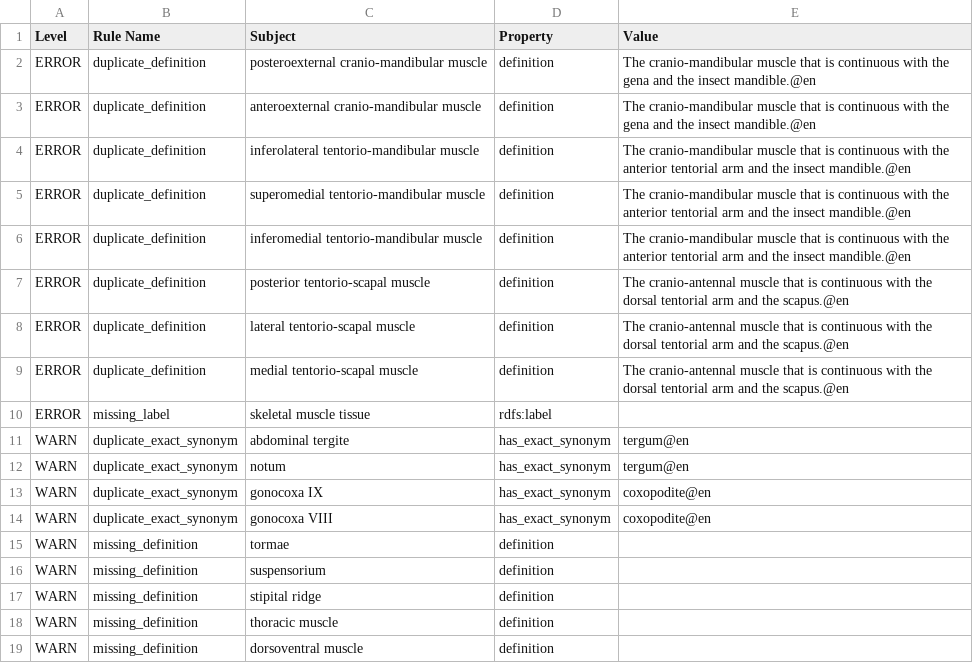
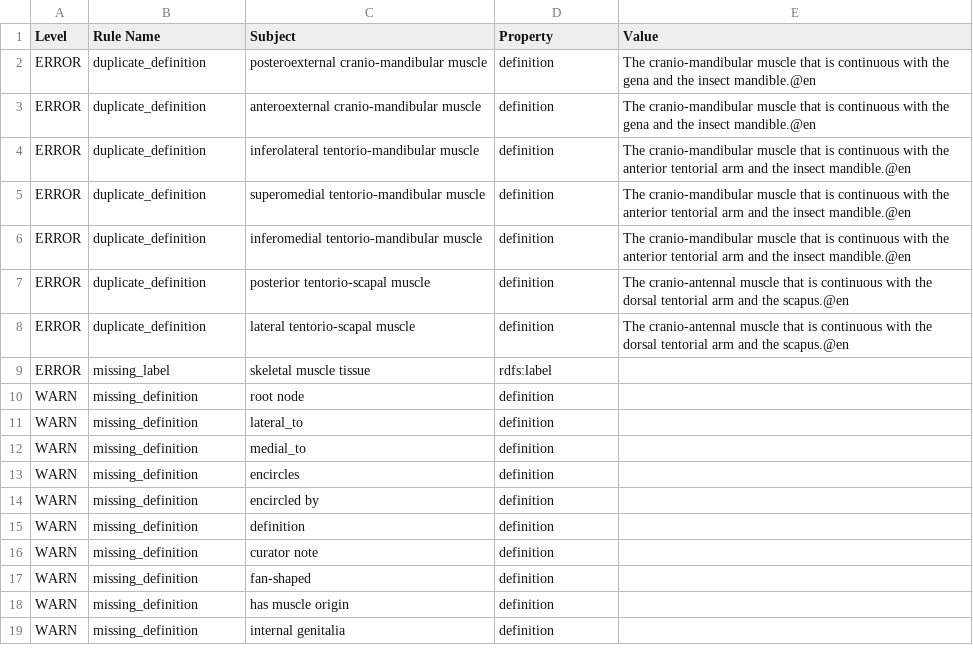
Before and after one commit to insect-morphology/aism, a TSV file: src/ontology/reports/aism-edit.owl-obo-report.tsv, drawn as a sheet; only a part is shown; the shorter side is filled out with more unchanged rows; the diff covers the shown part only; the diff names each change by its address in the sheet, - before the commit and + after, or states it on an @@ line.

Commit message:
added missing definitions and annotations; new release

```diff
--- a/src/ontology/reports/aism-edit.owl-obo-report.tsv
+++ b/src/ontology/reports/aism-edit.owl-obo-report.tsv
-row 9: ERROR | duplicate_definition | medial tentorio-scapal muscle | definition | The cranio-antennal muscle that is continuous with the dorsal tentorial arm and the scapus.@en
-row 11: WARN | duplicate_exact_synonym | abdominal tergite | has_exact_synonym | tergum@en
-row 12: WARN | duplicate_exact_synonym | notum | has_exact_synonym | tergum@en
-row 13: WARN | duplicate_exact_synonym | gonocoxa IX | has_exact_synonym | coxopodite@en
-row 14: WARN | duplicate_exact_synonym | gonocoxa VIII | has_exact_synonym | coxopodite@en
-row 15: WARN | missing_definition | tormae | definition
-row 16: WARN | missing_definition | suspensorium | definition
-row 17: WARN | missing_definition | stipital ridge | definition
-row 18: WARN | missing_definition | thoracic muscle | definition
-row 19: WARN | missing_definition | dorsoventral muscle | definition
```
Also changed, not shown: 13 removed rows elsewhere in this file, 16 other files.
